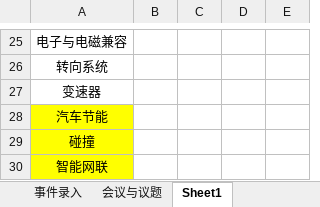
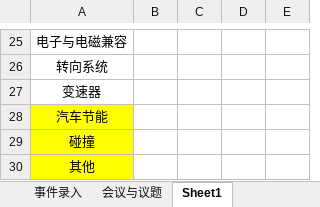
Before and after one commit to zhenghannah1228-boop/Auto-Reg-Monitor, an Excel workbook: daily-triage/templates/0825_template_updated.xlsx, sheet Sheet1, drawn as a sheet; only a part is shown, gaps mark what is left out; values as stored, in another font and other column widths than the file's, no borders; the diff names each change by its address in the sheet, - before the commit and + after, or states it on an @@ line.

```diff
--- a/daily-triage/templates/0825_template_updated.xlsx (sheet Sheet1)
+++ b/daily-triage/templates/0825_template_updated.xlsx (sheet Sheet1)
-A30: 智能网联
+A30: 其他
```
Also changed, not shown: sheet 事件录入.
